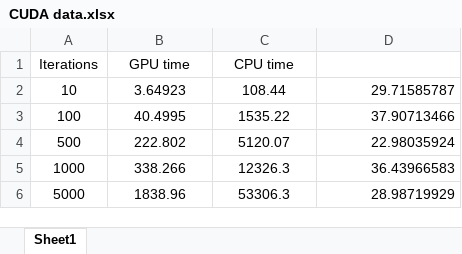
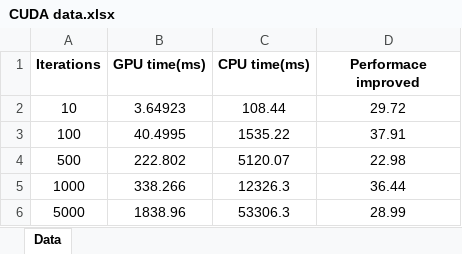
Before and after one commit to infinite08/CUDA_Game_of_life, an Excel workbook: CUDA data.xlsx, sheet Data, drawn as a sheet; values as stored, in another font and other column widths than the file's, no borders; charts and pictures not drawn; the diff names each change by its address in the sheet, - before the commit and + after, or states it on an @@ line.

Commit message:
Appended the excel file

```diff
--- a/CUDA data.xlsx (sheet Data)
+++ b/CUDA data.xlsx (sheet Data)
-sheet tab: Sheet1
+sheet tab: Data
-A1:C1 bold: off
+A1:C1 bold: on
-B1: GPU time
+B1: GPU time(ms)
-C1: CPU time
+C1: CPU time(ms)
-D1: (empty)
+D1: Performace improved
-D2 (Performace improved): 29.71585787
+D2 (Performace improved): 29.72
-D2:D6 alignment: right
+D2:D6 alignment: center
-D3 (Performace improved): 37.90713466
+D3 (Performace improved): 37.91
-D4 (Performace improved): 22.98035924
+D4 (Performace improved): 22.98
-D5 (Performace improved): 36.43966583
+D5 (Performace improved): 36.44
-D6 (Performace improved): 28.98719929
+D6 (Performace improved): 28.99
```
Also changed, not shown: charts or pictures, 1 other file.
